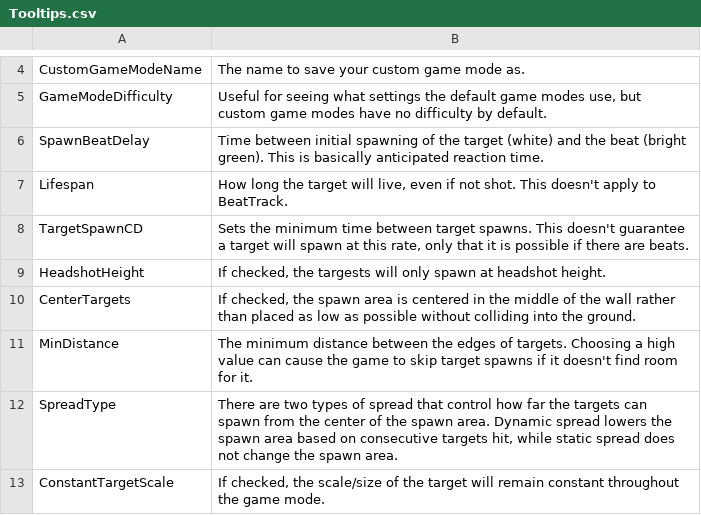
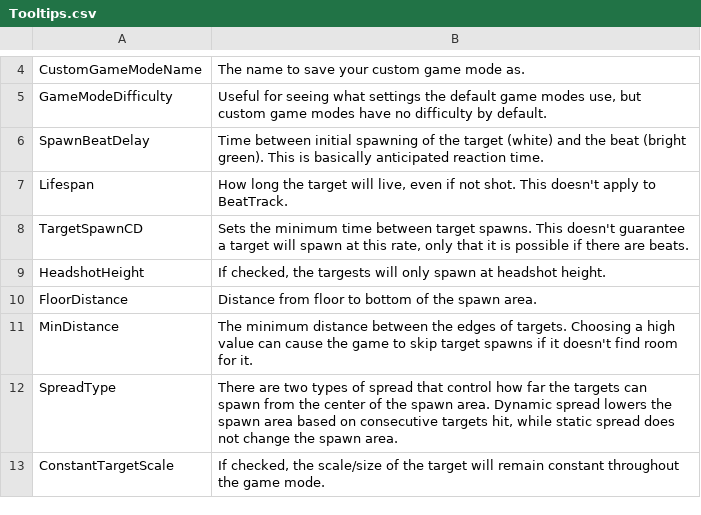
Before and after one commit to markoleptic/BeatShot, a CSV file: Content/NonAssets/Tooltips.csv, drawn as a sheet; only a part is shown, gaps mark what is left out; removed rows and columns are numbered as before the commit, all else as after; the diff names each change by its address in the sheet, - before the commit and + after, or states it on an @@ line.

```diff
--- a/Content/NonAssets/Tooltips.csv
+++ b/Content/NonAssets/Tooltips.csv
-row 10: CenterTargets | If checked, the spawn area is centered in the middle of the wall rather than placed as low as possible without colliding into the ground.
+row 10: FloorDistance | Distance from floor to bottom of the spawn area.
```
Also changed, not shown: Content/NonAssets/Widgets.csv, 27 other files.
